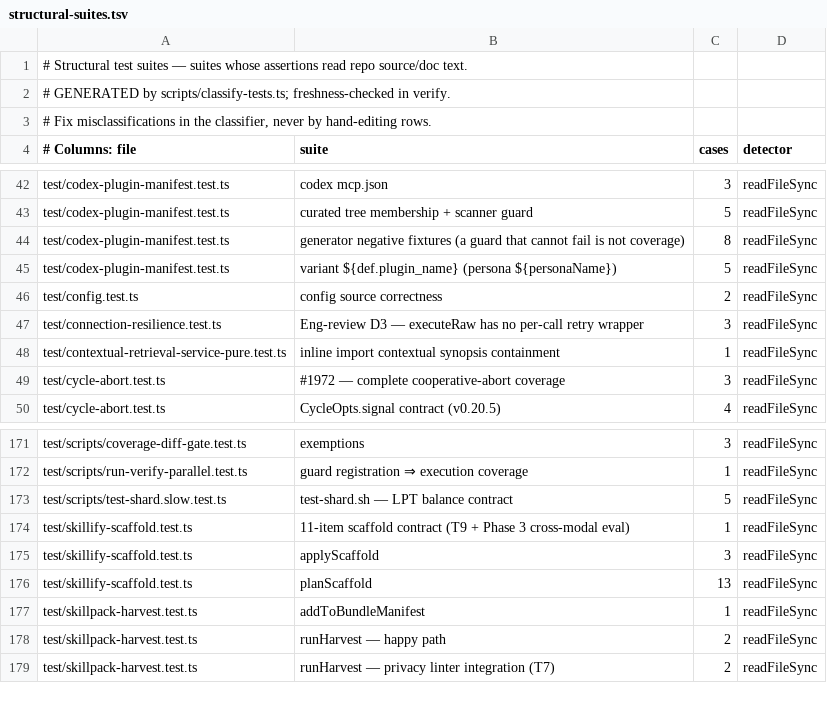
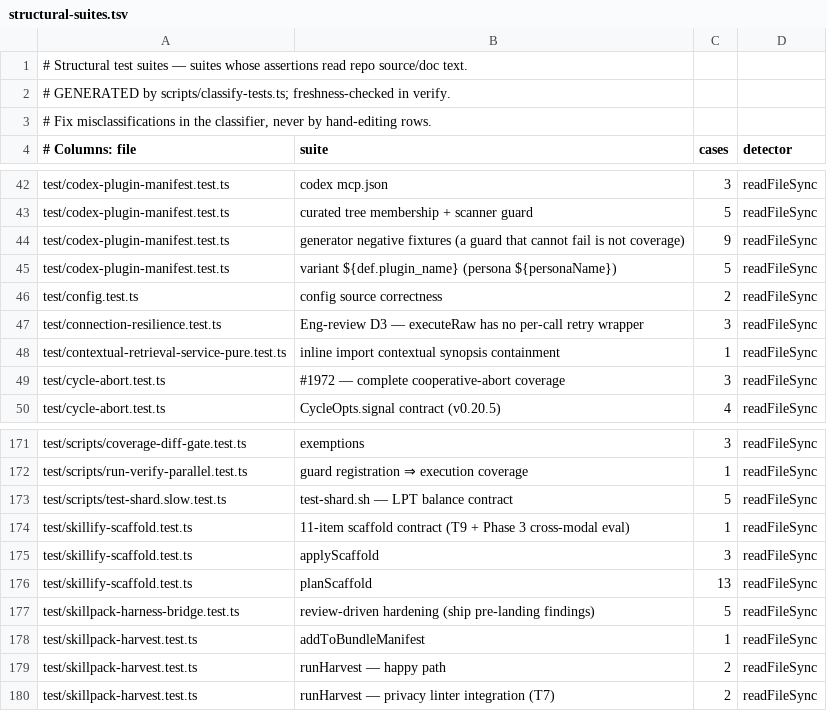
Before and after one commit to Bdr-Tec/gbrain, a TSV file: scripts/structural-suites.tsv, drawn as a sheet; only a part is shown, gaps mark what is left out.

```diff
--- a/scripts/structural-suites.tsv
+++ b/scripts/structural-suites.tsv
@@ -43,3 +43,3 @@ test/codex-plugin-manifest.test.ts	codex mcp.json	3	readFileSync
 test/codex-plugin-manifest.test.ts	curated tree membership + scanner guard	5	readFileSync
-test/codex-plugin-manifest.test.ts	generator negative fixtures (a guard that cannot fail is not coverage)	8	readFileSync
+test/codex-plugin-manifest.test.ts	generator negative fixtures (a guard that cannot fail is not coverage)	9	readFileSync
 test/codex-plugin-manifest.test.ts	variant ${def.plugin_name} (persona ${personaName})	5	readFileSync
@@ -176,2 +176,3 @@ test/skillify-scaffold.test.ts	applyScaffold	3	readFileSync
 test/skillify-scaffold.test.ts	planScaffold	13	readFileSync
+test/skillpack-harness-bridge.test.ts	review-driven hardening (ship pre-landing findings)	5	readFileSync
 test/skillpack-harvest.test.ts	addToBundleManifest	1	readFileSync
```
Also changed, not shown: 11 other files.
